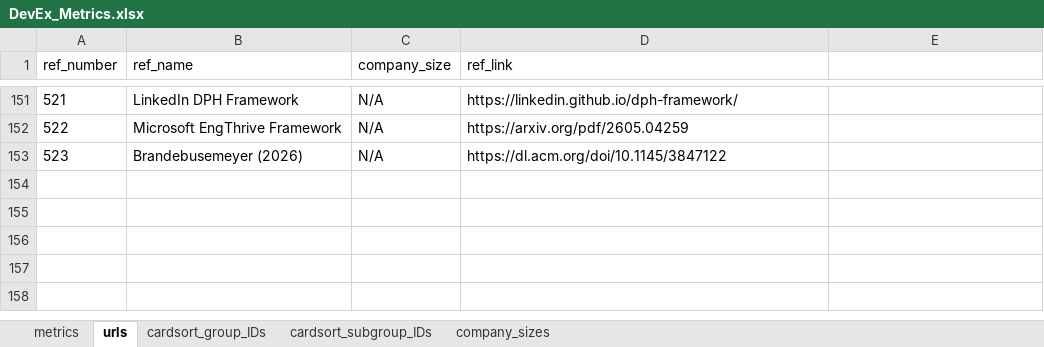
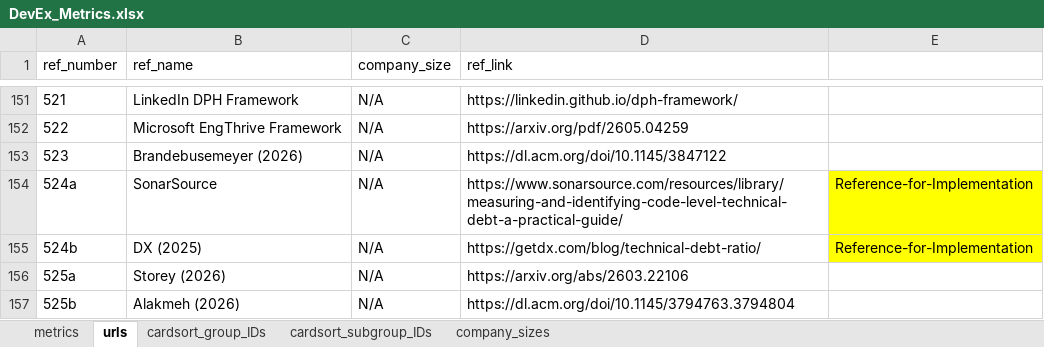
Before and after one commit to HASEL-UZH/DevEx-Metrics-Compass, an Excel workbook: dataset/DevEx_Metrics.xlsx, sheet urls, drawn as a sheet; only a part is shown, gaps mark what is left out; values as stored, in another font and other column widths than the file's, no borders; the diff names each change by its address in the sheet, - before the commit and + after, or states it on an @@ line.

Commit message:
refined tech debt and added cognitive debt (as a construct, not metric)

```diff
--- a/dataset/DevEx_Metrics.xlsx (sheet urls)
+++ b/dataset/DevEx_Metrics.xlsx (sheet urls)
+row 154: 524a | SonarSource | N/A | https://www.sonarsource.com/resources/library/measuring-and-identifying-code-level-technical-debt-a-practical-guide/ | Reference-for-Implementation
+row 155: 524b | DX (2025) | N/A | https://getdx.com/blog/technical-debt-ratio/ | Reference-for-Implementation
+row 156: 525a | Storey (2026) | N/A | https://arxiv.org/abs/2603.22106
+row 157: 525b | Alakmeh (2026) | N/A | https://dl.acm.org/doi/10.1145/3794763.3794804
```
Also changed, not shown: sheet metrics, 5 other files.
